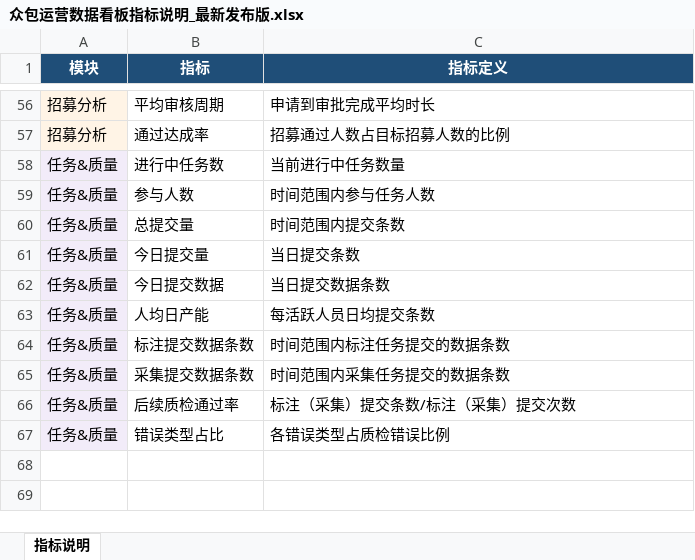
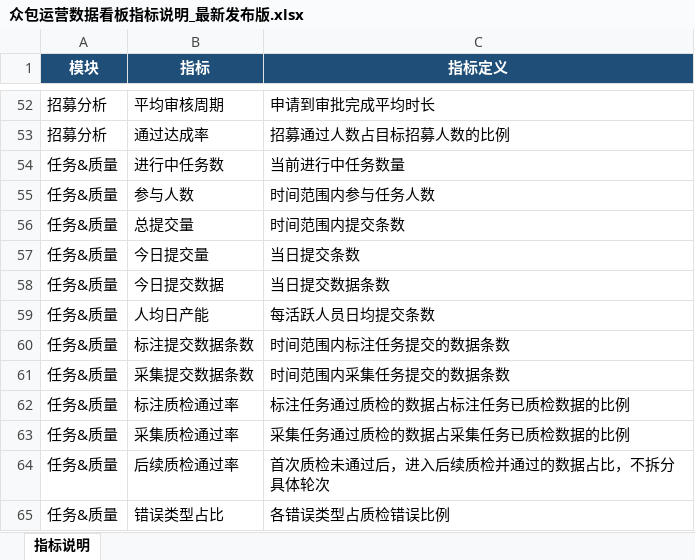
Before and after one commit to nolfacalatroni776-design/appen-crowd-dashboard, an Excel workbook: docs/众包运营数据看板指标说明_最新发布版.xlsx, sheet 指标说明, drawn as a sheet; only a part is shown, gaps mark what is left out; values as stored, in another font and other column widths than the file's, no borders; addresses are those after the commit; the diff covers the shown part only; the diff names each change by its address in the sheet, - before the commit and + after, or states it on an @@ line.

```diff
--- a/docs/众包运营数据看板指标说明_最新发布版.xlsx (sheet 指标说明)
+++ b/docs/众包运营数据看板指标说明_最新发布版.xlsx (sheet 指标说明)
-A52:A53 fill: #FFF4E6
+A52:A53 fill: none
-A54:A61 fill: #F2ECF9
+A54:A61 fill: none
+row 62: 任务&质量 | 标注质检通过率 | 标注任务通过质检的数据占标注任务已质检数据的比例
+row 63: 任务&质量 | 采集质检通过率 | 采集任务通过质检的数据占采集任务已质检数据的比例
-A64:A65 fill: #F2ECF9
+A64:A65 fill: none
-C64 (指标定义): 标注（采集）提交条数/标注（采集）提交次数
+C64 (指标定义): 首次质检未通过后，进入后续质检并通过的数据占比，不拆分具体轮次
```
Also changed, not shown: 1 added row, 5 removed rows, 8 edited cells and cell formats elsewhere in this sheet, 11 other files.
